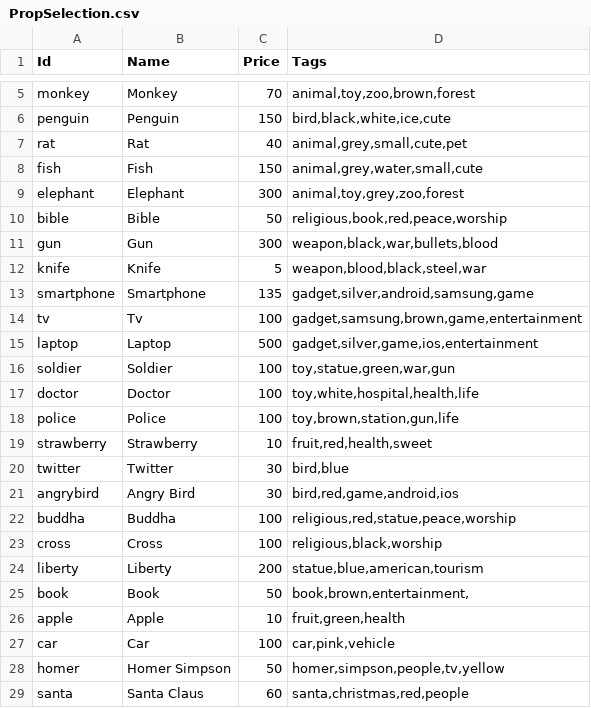
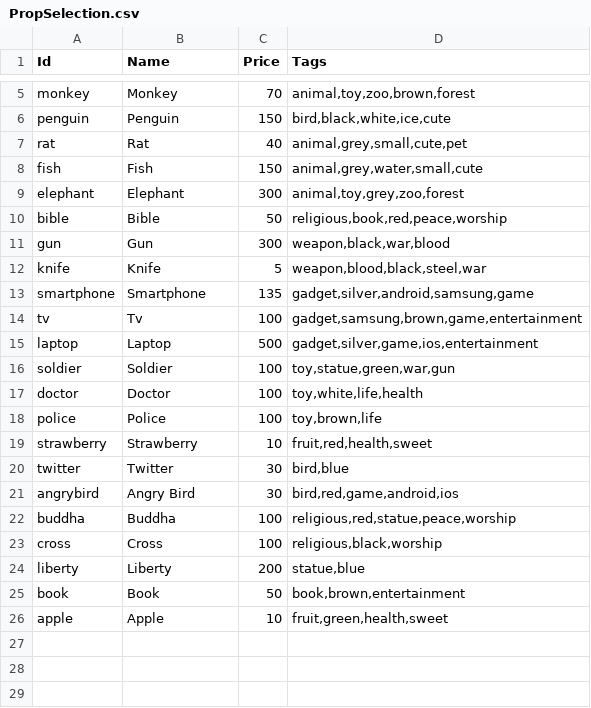
Before and after one commit to jscott1989/public-access-2, a CSV file: Assets/PropSelection.csv, drawn as a sheet; only a part is shown, gaps mark what is left out.

Commit message:
Updated Props CSV file

```diff
--- a/Assets/PropSelection.csv
+++ b/Assets/PropSelection.csv
@@ -10,3 +10,3 @@ elephant,Elephant,300,"animal,toy,grey,zoo,forest"
 bible,Bible,50,"religious,book,red,peace,worship"
-gun,Gun,300,"weapon,black,war,bullets,blood"
+gun,Gun,300,"weapon,black,war,blood"
 knife,Knife,5,"weapon,blood,black,steel,war"
@@ -16,4 +16,4 @@ laptop,Laptop,500,"gadget,silver,game,ios,entertainment"
 soldier,Soldier,100,"toy,statue,green,war,gun"
-doctor,Doctor,100,"toy,white,hospital,health,life"
-police,Police,100,"toy,brown,station,gun,life"
+doctor,Doctor,100,"toy,white,life,health"
+police,Police,100,"toy,brown,life"
 strawberry,Strawberry,10,"fruit,red,health,sweet"
@@ -23,7 +23,4 @@ buddha,Buddha,100,"religious,red,statue,peace,worship"
 cross,Cross,100,"religious,black,worship"
-liberty,Liberty,200,"statue,blue,american,tourism"
-book,Book,50,"book,brown,entertainment,"
-apple,Apple,10,"fruit,green,health"
-car,Car,100,"car,pink,vehicle"
-homer,Homer Simpson,50,"homer,simpson,people,tv,yellow"
-santa,Santa Claus,60,"santa,christmas,red,people"
+liberty,Liberty,200,"statue,blue"
+book,Book,50,"book,brown,entertainment"
+apple,Apple,10,"fruit,green,health,sweet"
```
Also changed, not shown: 44 other files.
